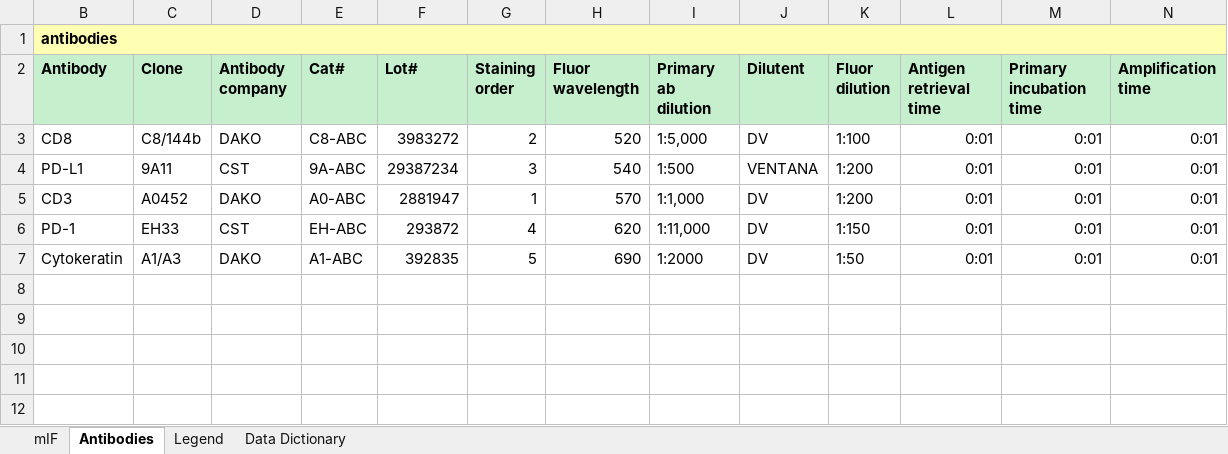
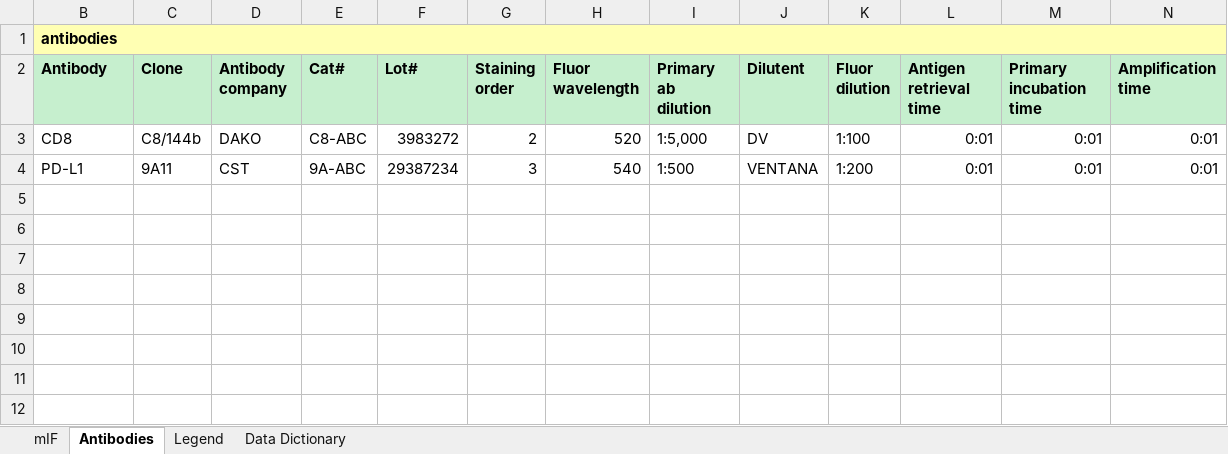
Before and after one commit to CIMAC-CIDC/cidc-schemas, an Excel workbook: template_examples/mif_template.xlsx, sheet Antibodies, drawn as a sheet; only a part is shown; values as stored, in another font and other column widths than the file's, no borders; the diff names each change by its address in the sheet, - before the commit and + after, or states it on an @@ line.

Commit message:
mif_template example simplified

```diff
--- a/template_examples/mif_template.xlsx (sheet Antibodies)
+++ b/template_examples/mif_template.xlsx (sheet Antibodies)
-row 5: CD3 | A0452 | DAKO | A0-ABC | 2881947 | 1 | 570 | 1:1,000 | DV | 1:200 | 0:01 | 0:01 | 0:01
+row 5: (empty)
-row 6: PD-1 | EH33 | CST | EH-ABC | 293872 | 4 | 620 | 1:11,000 | DV | 1:150 | 0:01 | 0:01 | 0:01
+row 6: (empty)
-row 7: Cytokeratin | A1/A3 | DAKO | A1-ABC | 392835 | 5 | 690 | 1:2000 | DV | 1:50 | 0:01 | 0:01 | 0:01
+row 7: (empty)
```
Also changed, not shown: sheet mIF, 2 other files.
